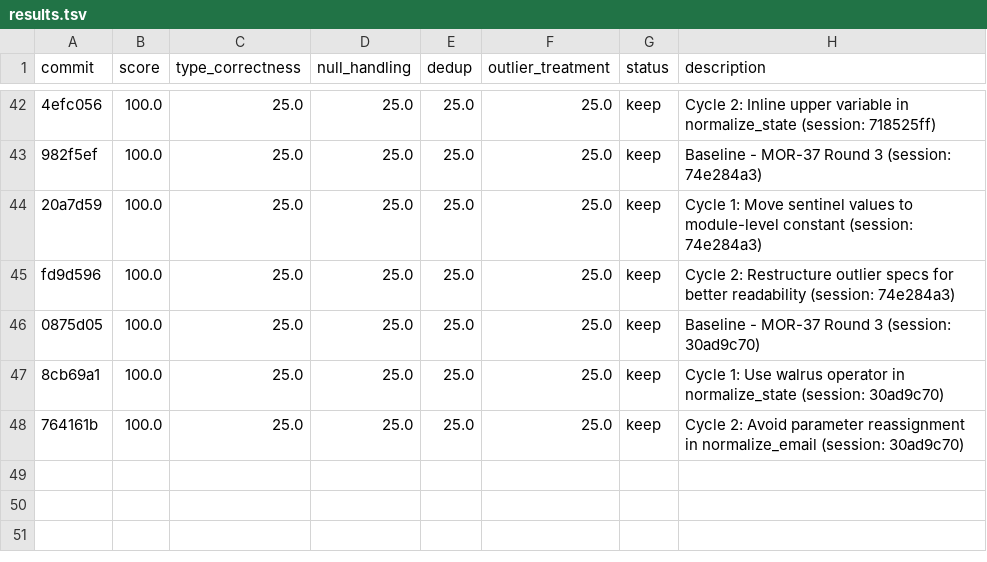
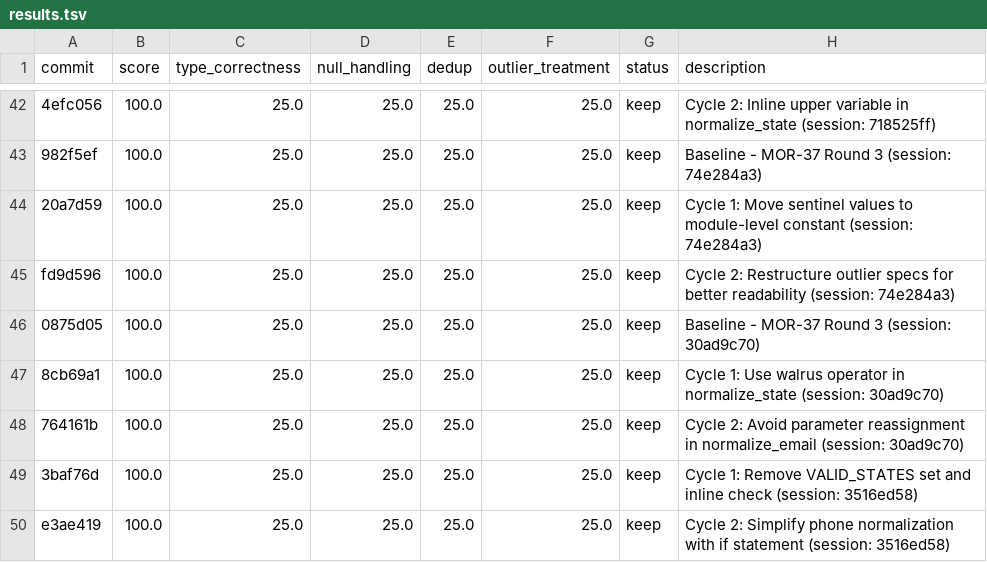
Before and after one commit to bmaguiraz/autoresearcher, a TSV file: experiments/03-data-cleaning/results.tsv, drawn as a sheet; only a part is shown, gaps mark what is left out.

```diff
--- a/experiments/03-data-cleaning/results.tsv
+++ b/experiments/03-data-cleaning/results.tsv
@@ -48 +48,3 @@ fd9d596	100.0	25.0	25.0	25.0	25.0	keep	Cycle 2: Restructure outlier specs for be
 764161b	100.0	25.0	25.0	25.0	25.0	keep	Cycle 2: Avoid parameter reassignment in normalize_email (session: 30ad9c70)
+3baf76d	100.0	25.0	25.0	25.0	25.0	keep	Cycle 1: Remove VALID_STATES set and inline check (session: 3516ed58)
+e3ae419	100.0	25.0	25.0	25.0	25.0	keep	Cycle 2: Simplify phone normalization with if statement (session: 3516ed58)
```
Also changed, not shown: 1 other file.
